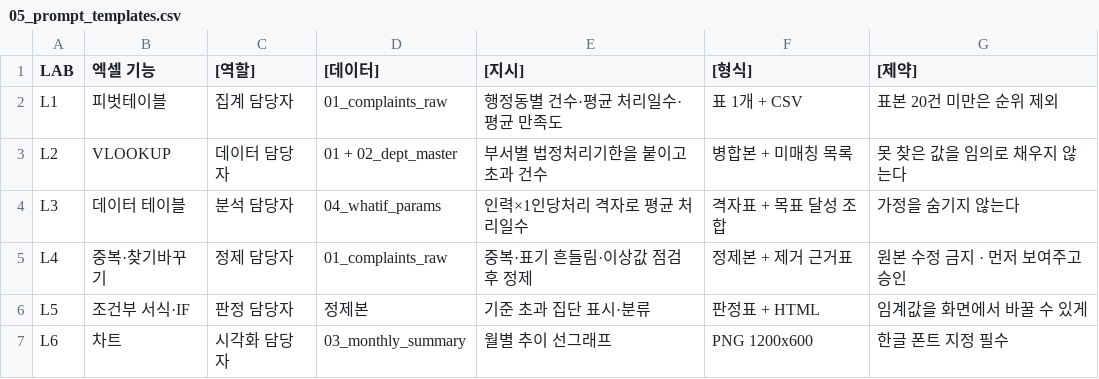
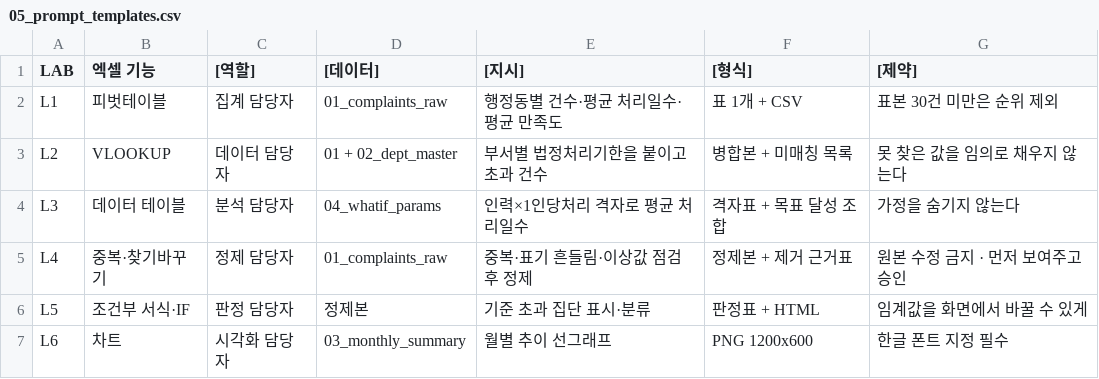
Before and after one commit to keerhee/gh-genai-ax-2day, a CSV file: session1-4_엑셀에서클로드로/input/05_prompt_templates.csv, drawn as a sheet.

```diff
--- a/session1-4_엑셀에서클로드로/input/05_prompt_templates.csv
+++ b/session1-4_엑셀에서클로드로/input/05_prompt_templates.csv
@@ -1,3 +1,3 @@
 LAB,엑셀 기능,[역할],[데이터],[지시],[형식],[제약]
-L1,피벗테이블,집계 담당자,01_complaints_raw,행정동별 건수·평균 처리일수·평균 만족도,표 1개 + CSV,표본 20건 미만은 순위 제외
+L1,피벗테이블,집계 담당자,01_complaints_raw,행정동별 건수·평균 처리일수·평균 만족도,표 1개 + CSV,표본 30건 미만은 순위 제외
 L2,VLOOKUP,데이터 담당자,01 + 02_dept_master,부서별 법정처리기한을 붙이고 초과 건수,병합본 + 미매칭 목록,못 찾은 값을 임의로 채우지 않는다
```
Also changed, not shown: 3 other files.
